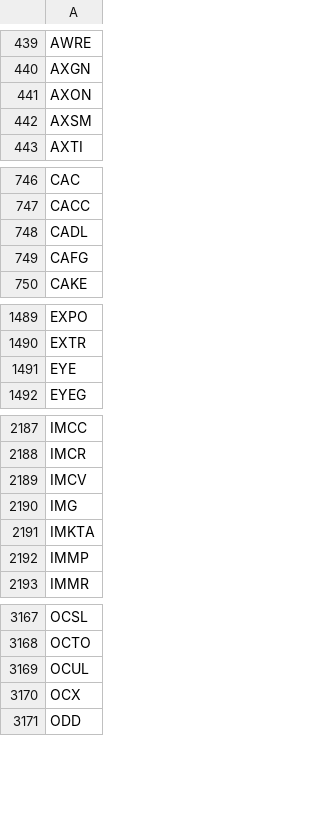
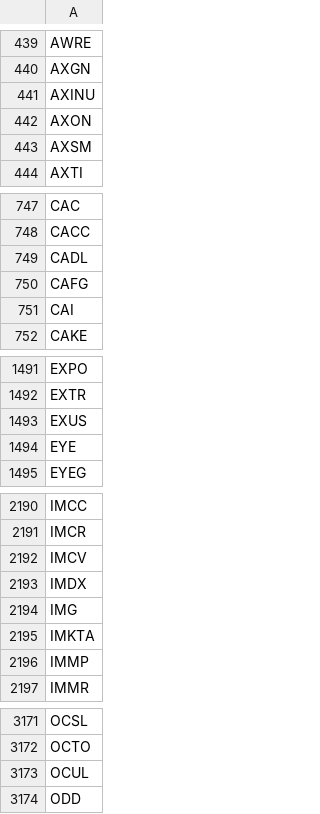
Before and after one commit to cmmds1982/nasdaq-tickers-fetcher, a CSV file: nasdaq_tickers.csv, drawn as a sheet; only a part is shown, gaps mark what is left out; removed rows and columns are numbered as before the commit, all else as after; the diff covers the shown part only; the diff names each change by its address in the sheet, - before the commit and + after, or states it on an @@ line.

```diff
--- a/nasdaq_tickers.csv
+++ b/nasdaq_tickers.csv
+row 441: AXINU
+row 751: CAI
+row 1493: EXUS
+row 2193: IMDX
-row 3170: OCX
```
Also changed, not shown: 3 added rows and 1 edited cell elsewhere in this file.
